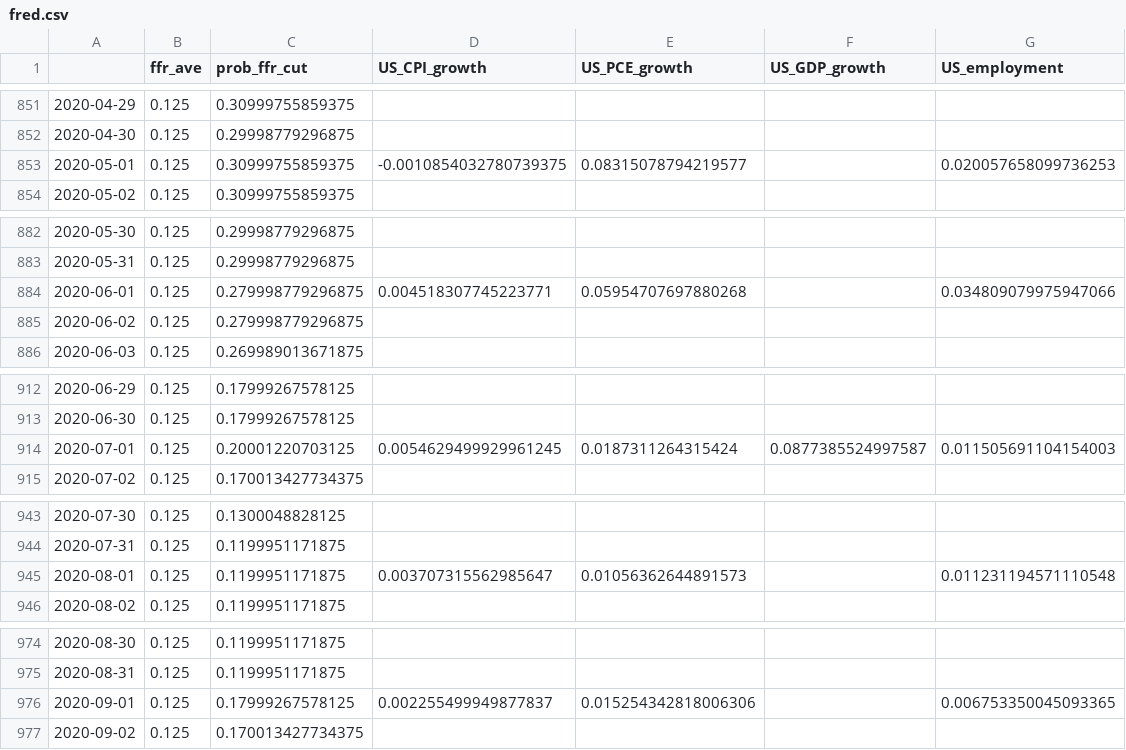
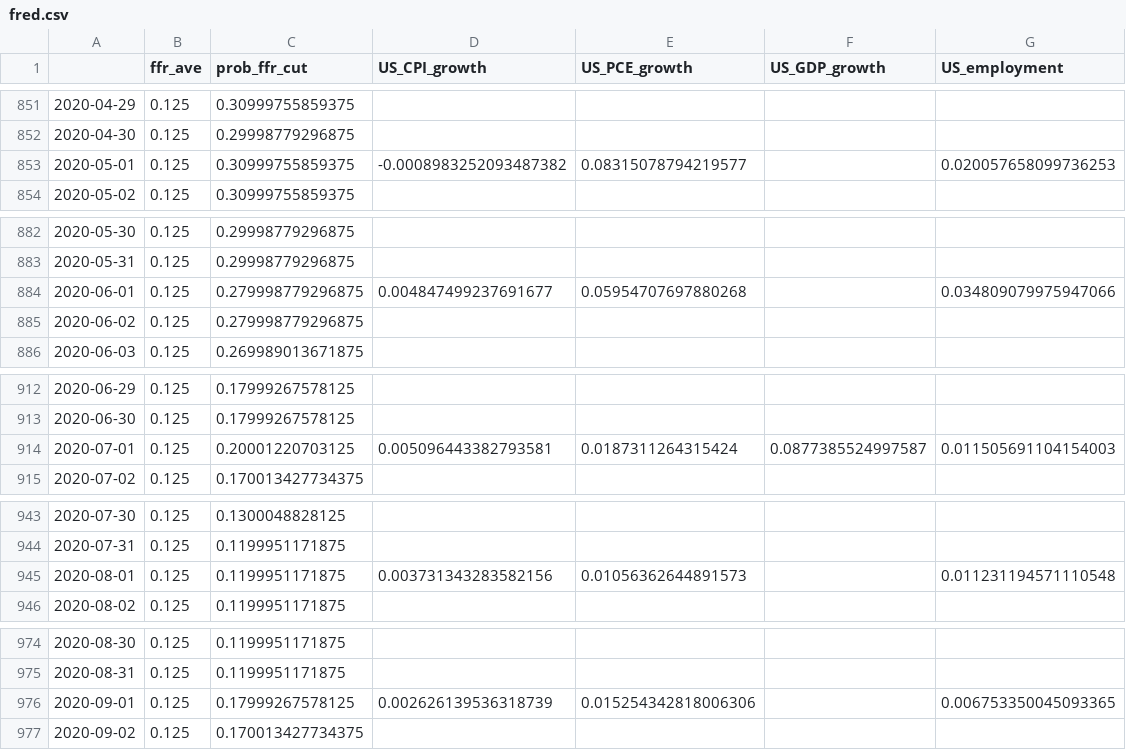
Before and after one commit to eightsmile/Blog_Post, a CSV file: Datasets/fred.csv, drawn as a sheet; only a part is shown, gaps mark what is left out; the diff covers the shown part only.

```diff
--- a/Datasets/fred.csv
+++ b/Datasets/fred.csv
@@ -852,3 +852,3 @@
 2020-04-30,0.125,0.29998779296875,,,,
-2020-05-01,0.125,0.30999755859375,-0.0010854032780739375,0.08315078794219577,,0.020057658099736253
+2020-05-01,0.125,0.30999755859375,-0.0008983252093487382,0.08315078794219577,,0.020057658099736253
 2020-05-02,0.125,0.30999755859375,,,,
@@ -883,3 +883,3 @@
 2020-05-31,0.125,0.29998779296875,,,,
-2020-06-01,0.125,0.279998779296875,0.004518307745223771,0.05954707697880268,,0.034809079975947066
+2020-06-01,0.125,0.279998779296875,0.004847499237691677,0.05954707697880268,,0.034809079975947066
 2020-06-02,0.125,0.279998779296875,,,,
@@ -913,3 +913,3 @@
 2020-06-30,0.125,0.17999267578125,,,,
-2020-07-01,0.125,0.20001220703125,0.0054629499929961245,0.0187311264315424,0.0877385524997587,0.011505691104154003
+2020-07-01,0.125,0.20001220703125,0.005096443382793581,0.0187311264315424,0.0877385524997587,0.011505691104154003
 2020-07-02,0.125,0.170013427734375,,,,
@@ -944,3 +944,3 @@
 2020-07-31,0.125,0.1199951171875,,,,
-2020-08-01,0.125,0.1199951171875,0.003707315562985647,0.01056362644891573,,0.011231194571110548
+2020-08-01,0.125,0.1199951171875,0.003731343283582156,0.01056362644891573,,0.011231194571110548
 2020-08-02,0.125,0.1199951171875,,,,
@@ -975,3 +975,3 @@
 2020-08-31,0.125,0.1199951171875,,,,
-2020-09-01,0.125,0.17999267578125,0.002255499949877837,0.015254342818006306,,0.006753350045093365
+2020-09-01,0.125,0.17999267578125,0.002626139536318739,0.015254342818006306,,0.006753350045093365
 2020-09-02,0.125,0.170013427734375,,,,
```
Also changed, not shown: 1 added row and 57 edited cells elsewhere in this file, Datasets/yf.csv, 4 other files.
